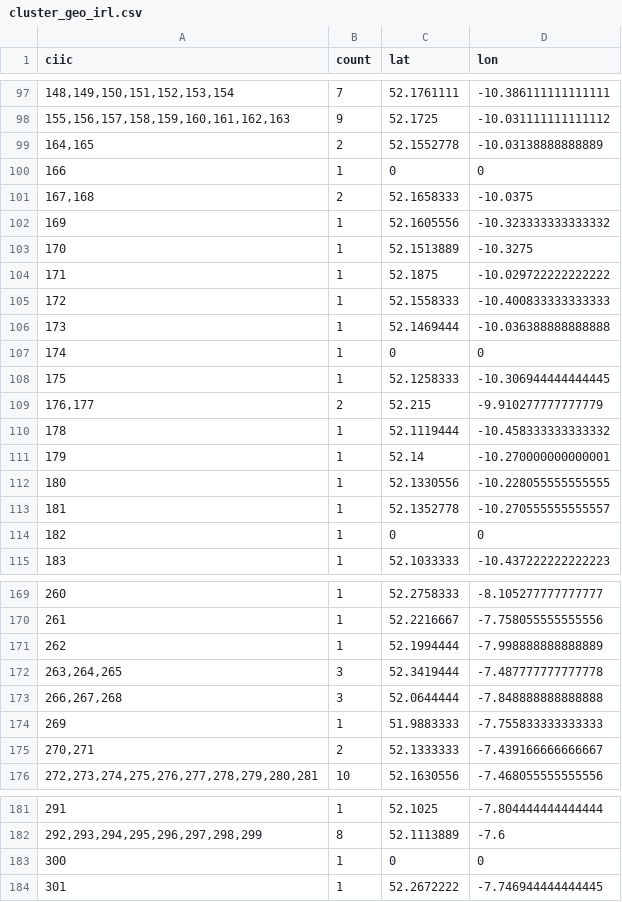
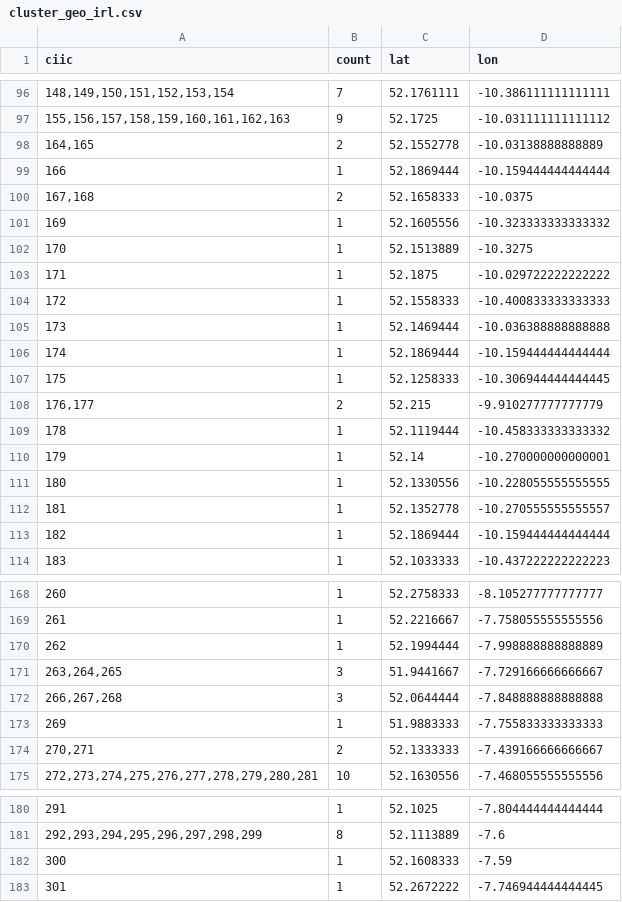
Before and after one commit to ogi-ogham/oghamextractor, a CSV file: ciic/cluster_geo_irl.csv, drawn as a sheet; only a part is shown, gaps mark what is left out; the diff covers the shown part only.

```diff
--- a/ciic/cluster_geo_irl.csv
+++ b/ciic/cluster_geo_irl.csv
@@ -99,3 +98,3 @@ ciic	count	lat	lon
 164,165	2	52.1552778	-10.03138888888889
-166	1	0	0
+166	1	52.1869444	-10.159444444444444
 167,168	2	52.1658333	-10.0375
@@ -106,3 +105,3 @@ ciic	count	lat	lon
 173	1	52.1469444	-10.036388888888888
-174	1	0	0
+174	1	52.1869444	-10.159444444444444
 175	1	52.1258333	-10.306944444444445
@@ -113,3 +112,3 @@ ciic	count	lat	lon
 181	1	52.1352778	-10.270555555555557
-182	1	0	0
+182	1	52.1869444	-10.159444444444444
 183	1	52.1033333	-10.437222222222223
@@ -171,3 +170,3 @@ ciic	count	lat	lon
 262	1	52.1994444	-7.998888888888889
-263,264,265	3	52.3419444	-7.487777777777778
+263,264,265	3	51.9441667	 -7.729166666666667
 266,267,268	3	52.0644444	-7.848888888888888
@@ -182,3 +181,3 @@ ciic	count	lat	lon
 292,293,294,295,296,297,298,299	8	52.1113889	-7.6
-300	1	0	0
+300	1	52.1608333	-7.59
 301	1	52.2672222	-7.746944444444445
```
Also changed, not shown: 1 removed row and 20 edited cells elsewhere in this file, ciic/stones_geo_irl.csv.
